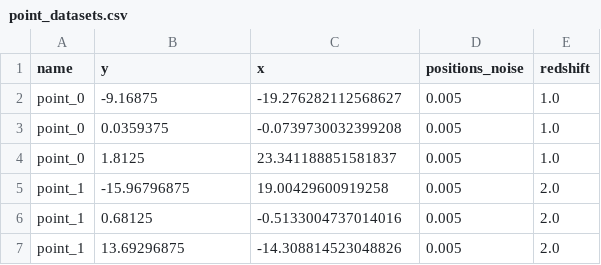
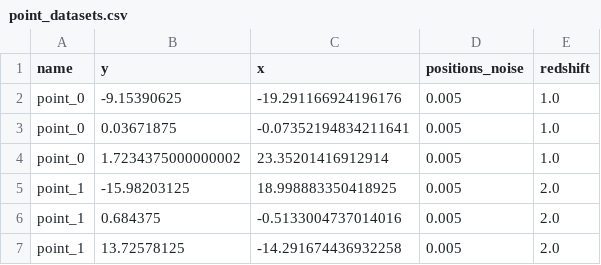
Before and after one commit to PyAutoLabs/autolens_workspace, a CSV file: dataset/cluster/simple/point_datasets.csv, drawn as a sheet.

```diff
--- a/dataset/cluster/simple/point_datasets.csv
+++ b/dataset/cluster/simple/point_datasets.csv
@@ -1,7 +1,7 @@
 name,y,x,positions_noise,redshift
-point_0,-9.16875,-19.276282112568627,0.005,1.0
-point_0,0.0359375,-0.0739730032399208,0.005,1.0
-point_0,1.8125,23.341188851581837,0.005,1.0
-point_1,-15.96796875,19.00429600919258,0.005,2.0
-point_1,0.68125,-0.5133004737014016,0.005,2.0
-point_1,13.69296875,-14.308814523048826,0.005,2.0
+point_0,-9.15390625,-19.291166924196176,0.005,1.0
+point_0,0.03671875,-0.07352194834211641,0.005,1.0
+point_0,1.7234375000000002,23.35201416912914,0.005,1.0
+point_1,-15.98203125,18.998883350418925,0.005,2.0
+point_1,0.684375,-0.5133004737014016,0.005,2.0
+point_1,13.72578125,-14.291674436932258,0.005,2.0
```
Also changed, not shown: 33 other files.
